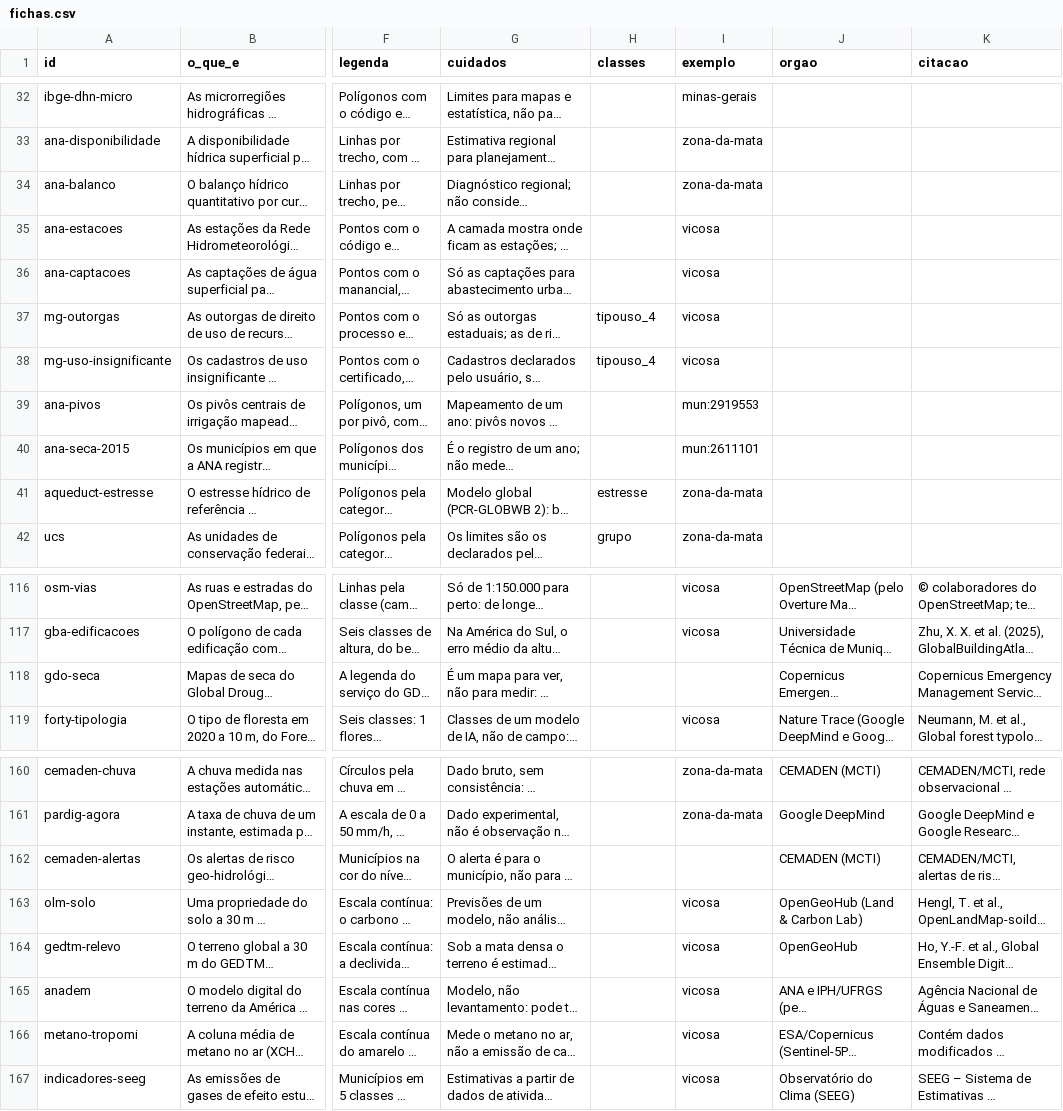
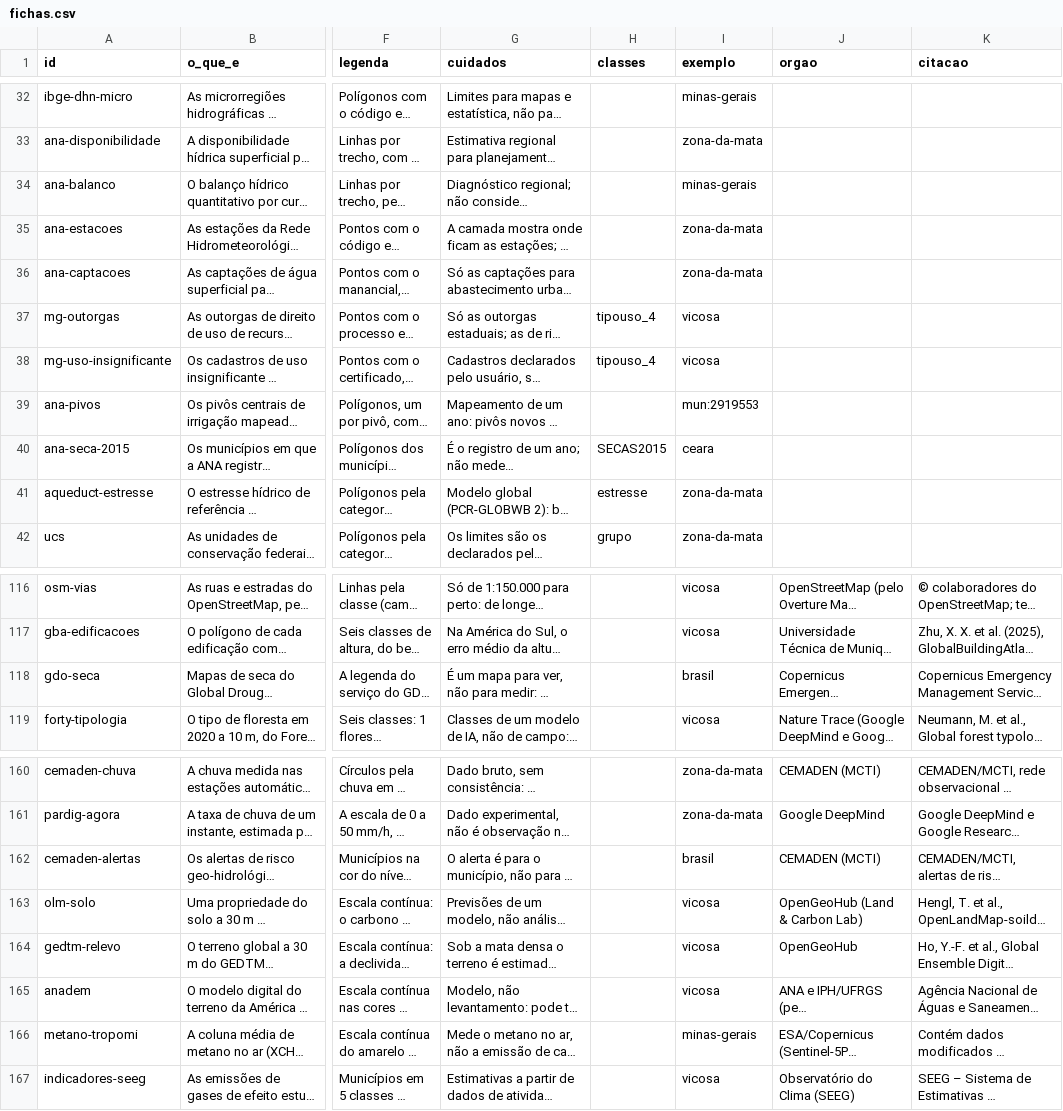
Before and after one commit to elpidioassinaturas/BrasilData, a CSV file: fichas.csv, drawn as a sheet; only a part is shown, gaps mark what is left out; long unchanged cells end in …; the diff names each change by its address in the sheet, - before the commit and + after, or states it on an @@ line.

```diff
--- a/fichas.csv
+++ b/fichas.csv
-I34 (exemplo): zona-da-mata
+I34 (exemplo): minas-gerais
-I35:I36 (exemplo): vicosa
+I35:I36 (exemplo): zona-da-mata
-H40 (classes): (empty)
+H40 (classes): SECAS2015
-I40 (exemplo): mun:2611101
+I40 (exemplo): ceara
-I118 (exemplo): (empty)
+I118 (exemplo): brasil
-I162 (exemplo): (empty)
+I162 (exemplo): brasil
-I166 (exemplo): vicosa
+I166 (exemplo): minas-gerais
```
Also changed, not shown: 28 other files.
